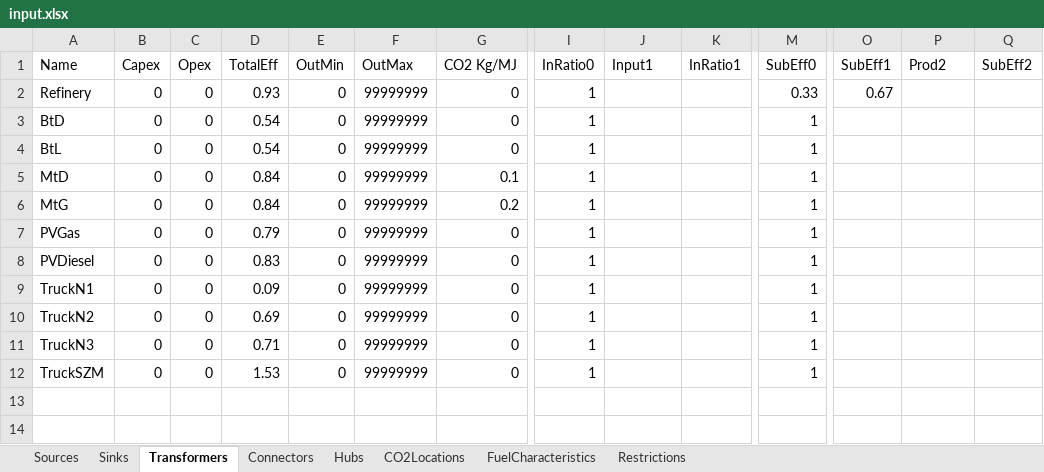
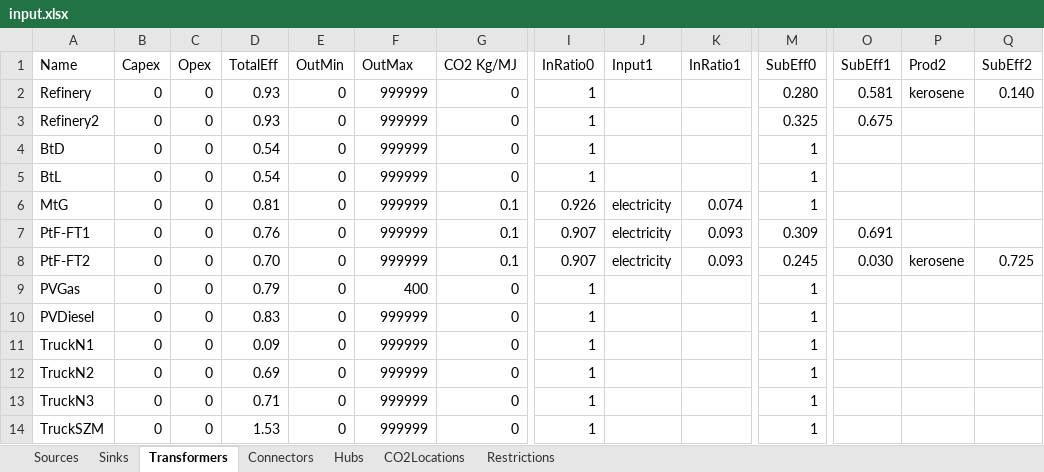
Before and after one commit to jtrobinson57/fscmodel-single-step, an Excel workbook: input.xlsx, sheet Transformers, drawn as a sheet; only a part is shown, gaps mark what is left out; values as stored, in another font and other column widths than the file's, no borders; removed rows and columns are numbered as before the commit, all else as after; rows hold the shown columns only; the diff names each change by its address in the sheet, - before the commit and + after, or states it on an @@ line.

```diff
--- a/input.xlsx (sheet Transformers)
+++ b/input.xlsx (sheet Transformers)
-sheet tab: FuelCharacteristics
-F2 (OutMax): 99999999
+F2 (OutMax): 999999
-M2 (SubEff0): 0.33
+M2 (SubEff0): 0.280
-O2 (SubEff1): 0.67
+O2 (SubEff1): 0.581
-P2 (Prod2): (empty)
+P2 (Prod2): kerosene
-Q2 (SubEff2): (empty)
+Q2 (SubEff2): 0.140
+row 3: Refinery2 | 0 | 0 | 0.93 | 0 | 999999 | 0 | 1 |  |  | 0.325 | 0.675
-F4:F5 (OutMax): 99999999
+F4:F5 (OutMax): 999999
-row 5: MtD | 0 | 0 | 0.84 | 0 | 99999999 | 0.1 | 1 |  |  | 1
-D6 (TotalEff): 0.84
+D6 (TotalEff): 0.81
-F6 (OutMax): 99999999
+F6 (OutMax): 999999
-G6 (CO2 Kg/MJ): 0.2
+G6 (CO2 Kg/MJ): 0.1
-I6 (InRatio0): 1
+I6 (InRatio0): 0.926
-J6 (Input1): (empty)
+J6 (Input1): electricity
-K6 (InRatio1): (empty)
+K6 (InRatio1): 0.074
+row 7: PtF-FT1 | 0 | 0 | 0.76 | 0 | 999999 | 0.1 | 0.907 | electricity | 0.093 | 0.309 | 0.691
+row 8: PtF-FT2 | 0 | 0 | 0.70 | 0 | 999999 | 0.1 | 0.907 | electricity | 0.093 | 0.245 | 0.030 | kerosene | 0.725
-F9 (OutMax): 99999999
+F9 (OutMax): 400
-F10:F14 (OutMax): 99999999
+F10:F14 (OutMax): 999999
```
Also changed, not shown: sheet CO2Locations, sheet Connectors, sheet Sources, sheet Sinks, sheet Hubs, sheet Restrictions, formulas that keep their value, output.xlsx, 1 other file.
